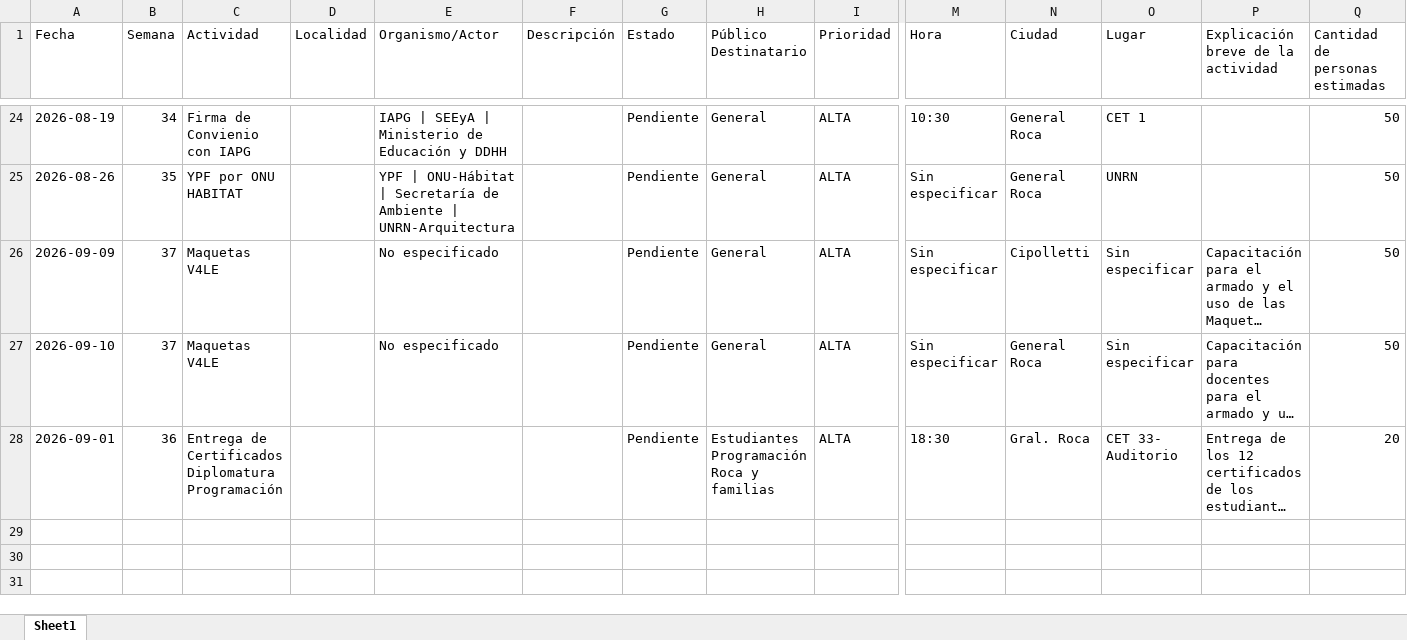
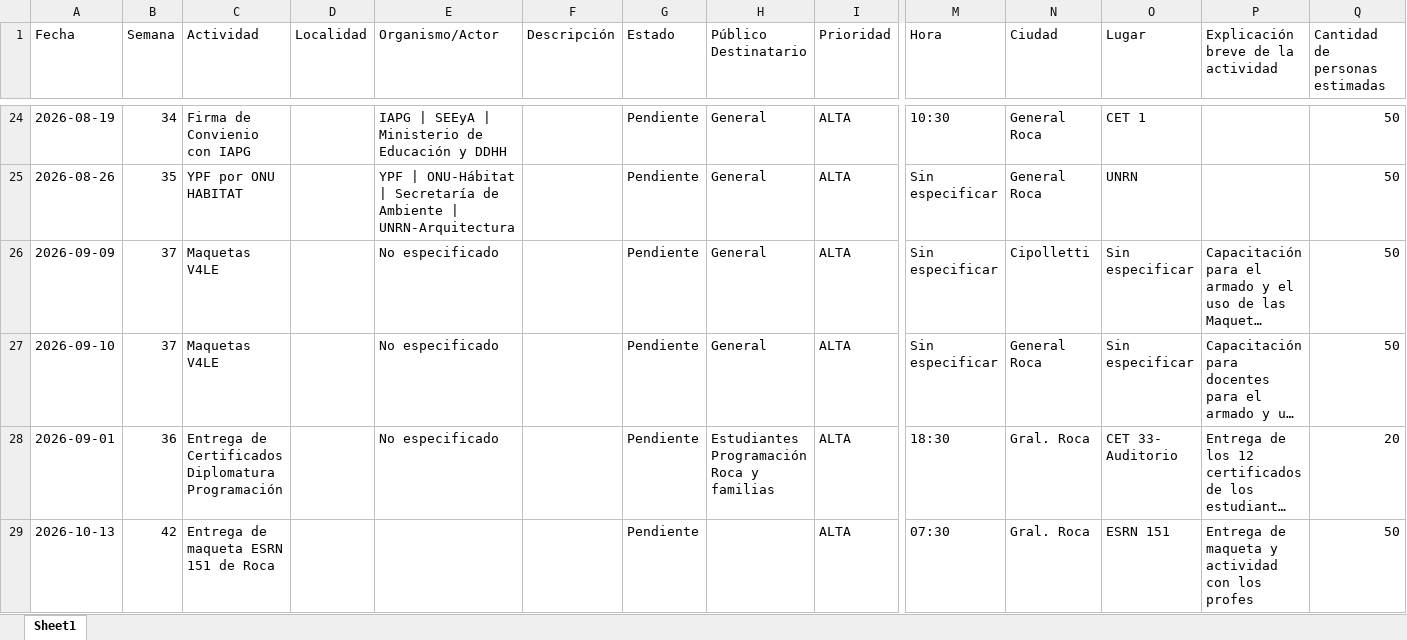
Before and after one commit to upeu-herramientasdigitales/agenda-territorial, an Excel workbook: agenda_territorial_consolidada.xlsx, sheet Sheet1, drawn as a sheet; only a part is shown, gaps mark what is left out; long unchanged cells end in …; values as stored, in another font and other column widths than the file's, no borders; rows hold the shown columns only; the diff names each change by its address in the sheet, - before the commit and + after, or states it on an @@ line.

Commit message:
Añadir actividad: Entrega de maqueta ESRN 151 de Roca

```diff
--- a/agenda_territorial_consolidada.xlsx (sheet Sheet1)
+++ b/agenda_territorial_consolidada.xlsx (sheet Sheet1)
-E28 (Organismo/Actor): (empty)
+E28 (Organismo/Actor): No especificado
+row 29: 2026-10-13 | 42 | Entrega de maqueta ESRN 151 de Roca |  |  |  | Pendiente |  | ALTA | 07:30 | Gral. Roca | ESRN 151 | Entrega de maqueta y actividad con los profes | 50
```
